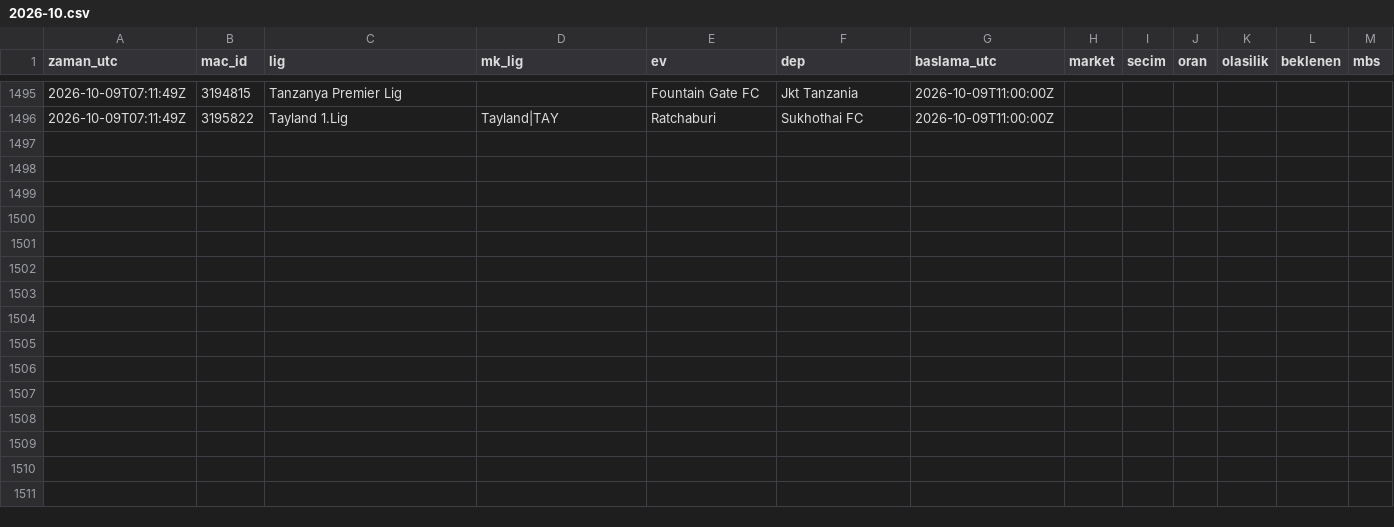
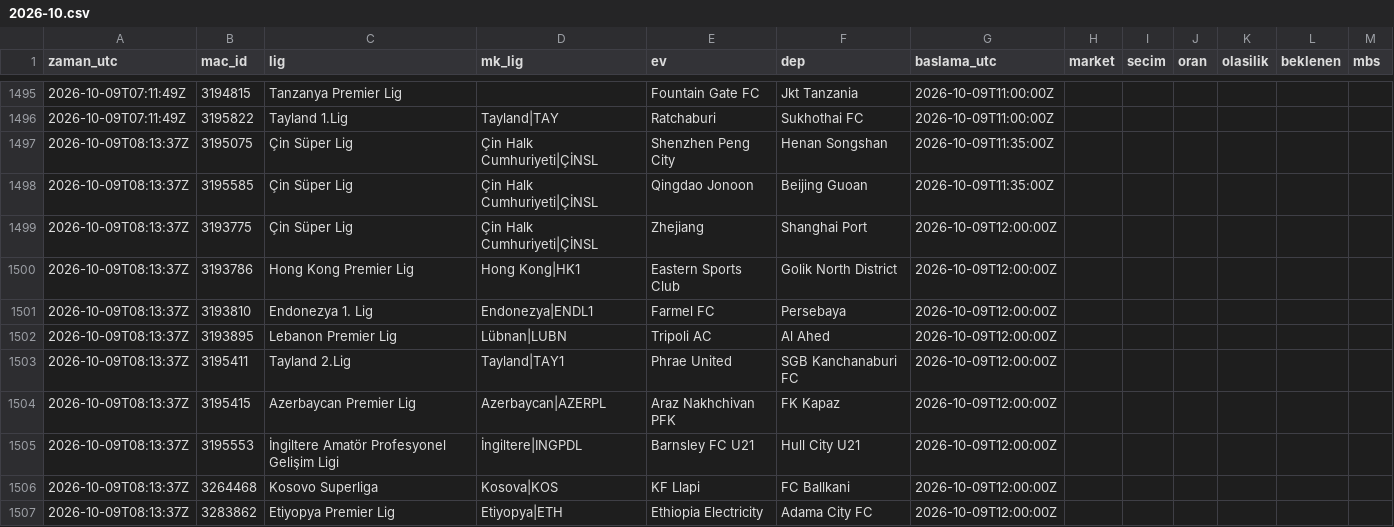
Before and after one commit to serhatblb/iddaa-analiz, a CSV file: data/tekler/2026-10.csv, drawn as a sheet; only a part is shown, gaps mark what is left out; the diff names each change by its address in the sheet, - before the commit and + after, or states it on an @@ line.

```diff
--- a/data/tekler/2026-10.csv
+++ b/data/tekler/2026-10.csv
+row 1497: 2026-10-09T08:13:37Z | 3195075 | Çin Süper Lig | Çin Halk Cumhuriyeti|ÇİNSL | Shenzhen Peng City | Henan Songshan | 2026-10-09T11:35:00Z
+row 1498: 2026-10-09T08:13:37Z | 3195585 | Çin Süper Lig | Çin Halk Cumhuriyeti|ÇİNSL | Qingdao Jonoon | Beijing Guoan | 2026-10-09T11:35:00Z
+row 1499: 2026-10-09T08:13:37Z | 3193775 | Çin Süper Lig | Çin Halk Cumhuriyeti|ÇİNSL | Zhejiang | Shanghai Port | 2026-10-09T12:00:00Z
+row 1500: 2026-10-09T08:13:37Z | 3193786 | Hong Kong Premier Lig | Hong Kong|HK1 | Eastern Sports Club | Golik North District | 2026-10-09T12:00:00Z
+row 1501: 2026-10-09T08:13:37Z | 3193810 | Endonezya 1. Lig | Endonezya|ENDL1 | Farmel FC | Persebaya | 2026-10-09T12:00:00Z
+row 1502: 2026-10-09T08:13:37Z | 3193895 | Lebanon Premier Lig | Lübnan|LUBN | Tripoli AC | Al Ahed | 2026-10-09T12:00:00Z
+row 1503: 2026-10-09T08:13:37Z | 3195411 | Tayland 2.Lig | Tayland|TAY1 | Phrae United | SGB Kanchanaburi FC | 2026-10-09T12:00:00Z
+row 1504: 2026-10-09T08:13:37Z | 3195415 | Azerbaycan Premier Lig | Azerbaycan|AZERPL | Araz Nakhchivan PFK | FK Kapaz | 2026-10-09T12:00:00Z
+row 1505: 2026-10-09T08:13:37Z | 3195553 | İngiltere Amatör Profesyonel Gelişim Ligi | İngiltere|INGPDL | Barnsley FC U21 | Hull City U21 | 2026-10-09T12:00:00Z
+row 1506: 2026-10-09T08:13:37Z | 3264468 | Kosovo Superliga | Kosova|KOS | KF Llapi | FC Ballkani | 2026-10-09T12:00:00Z
+row 1507: 2026-10-09T08:13:37Z | 3283862 | Etiyopya Premier Lig | Etiyopya|ETH | Ethiopia Electricity | Adama City FC | 2026-10-09T12:00:00Z
```
Also changed, not shown: data/maclar/2026-10.csv, data/sonuclar/2026-09.csv, 5 other files.
